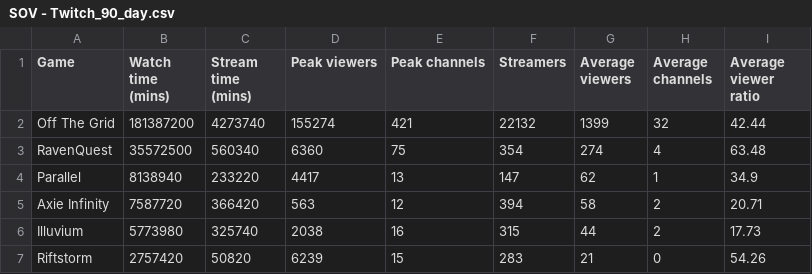
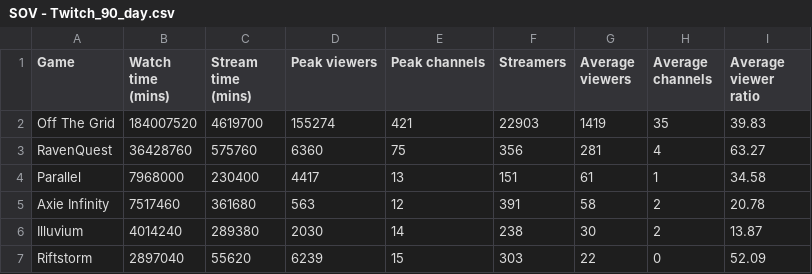
Before and after one commit to Cprogram06/smcp-dashboard, a CSV file: csvs/SOV - Twitch_90_day.csv, drawn as a sheet; only a part is shown; the diff covers the shown part only.

```diff
--- a/csvs/SOV - Twitch_90_day.csv
+++ b/csvs/SOV - Twitch_90_day.csv
@@ -1,7 +1,7 @@
 Game,Watch time (mins),Stream time (mins),Peak viewers,Peak channels,Streamers,Average viewers,Average channels,Average viewer ratio
-Off The Grid,181387200,4273740,155274,421,22132,1399,32,42.44
-RavenQuest,35572500,560340,6360,75,354,274,4,63.48
-Parallel,8138940,233220,4417,13,147,62,1,34.9
-Axie Infinity,7587720,366420,563,12,394,58,2,20.71
-Illuvium,5773980,325740,2038,16,315,44,2,17.73
-Riftstorm,2757420,50820,6239,15,283,21,0,54.26
+Off The Grid,184007520,4619700,155274,421,22903,1419,35,39.83
+RavenQuest,36428760,575760,6360,75,356,281,4,63.27
+Parallel,7968000,230400,4417,13,151,61,1,34.58
+Axie Infinity,7517460,361680,563,12,391,58,2,20.78
+Illuvium,4014240,289380,2030,14,238,30,2,13.87
+Riftstorm,2897040,55620,6239,15,303,22,0,52.09
```
Also changed, not shown: 1 added row, 1 removed row and 27 edited cells elsewhere in this file, csvs/SOV - SoV_twitter.csv, csvs/SOV - Twitch_SOV.csv, 1 other file.
